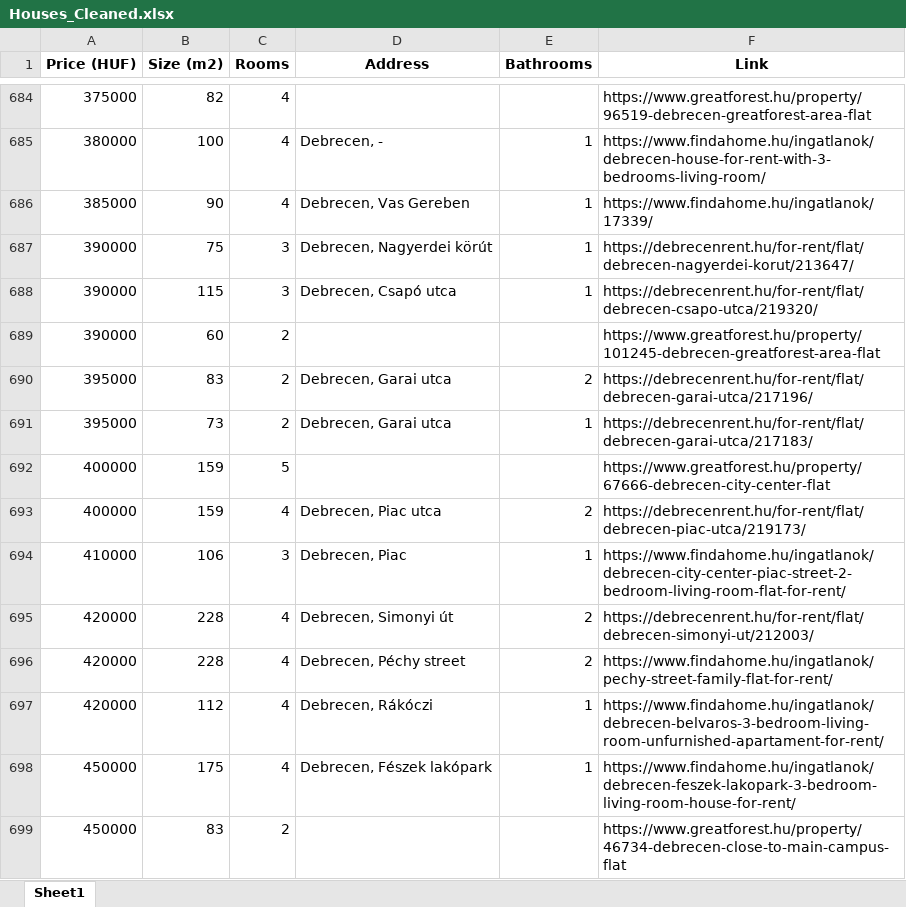
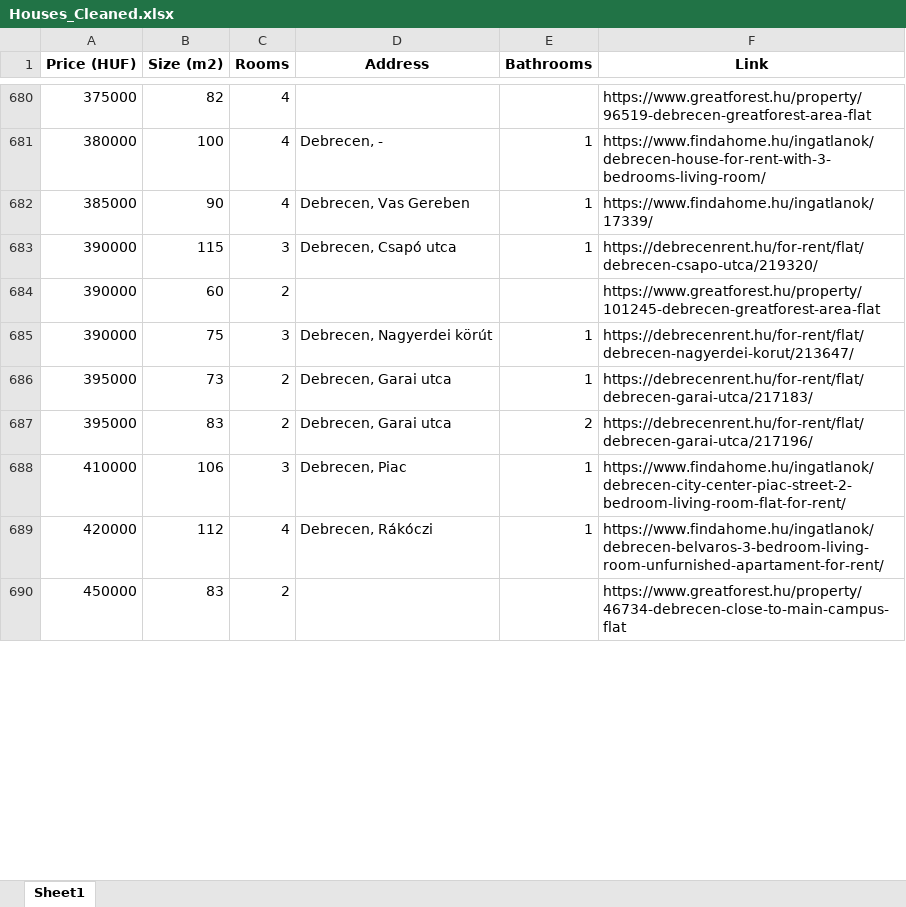
Before and after one commit to YousefBarakat99/Streamlit, an Excel workbook: streamlit/Houses_Cleaned.xlsx, sheet Sheet1, drawn as a sheet; only a part is shown, gaps mark what is left out; values as stored, in another font and other column widths than the file's, no borders; removed rows and columns are numbered as before the commit, all else as after; the diff covers the shown part only; the diff names each change by its address in the sheet, - before the commit and + after, or states it on an @@ line.

Commit message:
up to date data

```diff
--- a/streamlit/Houses_Cleaned.xlsx (sheet Sheet1)
+++ b/streamlit/Houses_Cleaned.xlsx (sheet Sheet1)
@@ row 687 moved to row 685: 390000 @@
@@ row 691 moved to row 686: 395000 @@
-row 692: 400000 | 159 | 5 |  |  | https://www.greatforest.hu/property/67666-debrecen-city-center-flat
-row 693: 400000 | 159 | 4 | Debrecen, Piac utca | 2 | https://debrecenrent.hu/for-rent/flat/debrecen-piac-utca/219173/
-row 695: 420000 | 228 | 4 | Debrecen, Simonyi út | 2 | https://debrecenrent.hu/for-rent/flat/debrecen-simonyi-ut/212003/
-row 696: 420000 | 228 | 4 | Debrecen, Péchy street | 2 | https://www.findahome.hu/ingatlanok/pechy-street-family-flat-for-rent/
-row 698: 450000 | 175 | 4 | Debrecen, Fészek lakópark | 1 | https://www.findahome.hu/ingatlanok/debrecen-feszek-lakopark-3-bedroom-living-room-house-for-rent/
```
Also changed, not shown: 7 removed rows and 514 moved rows elsewhere in this sheet.
